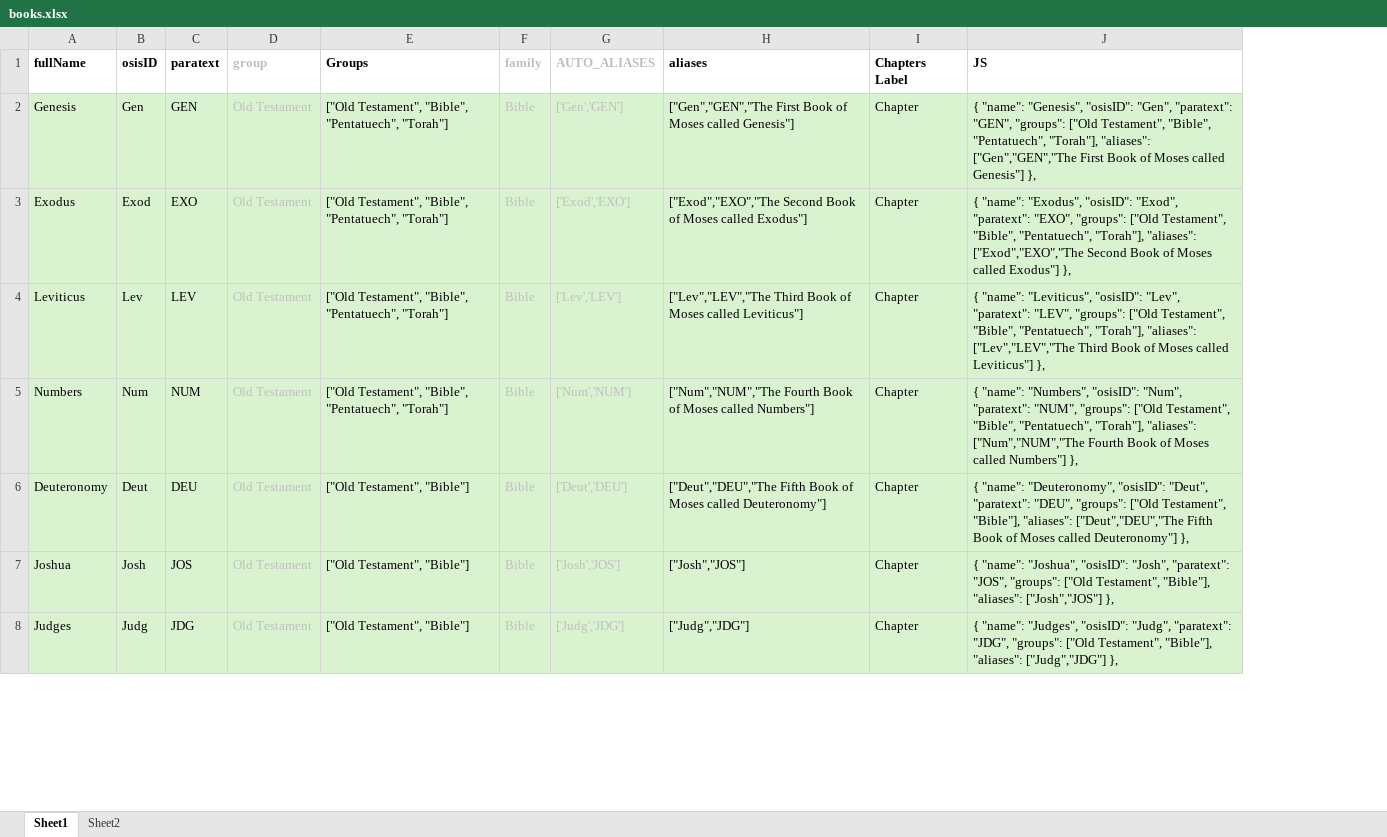
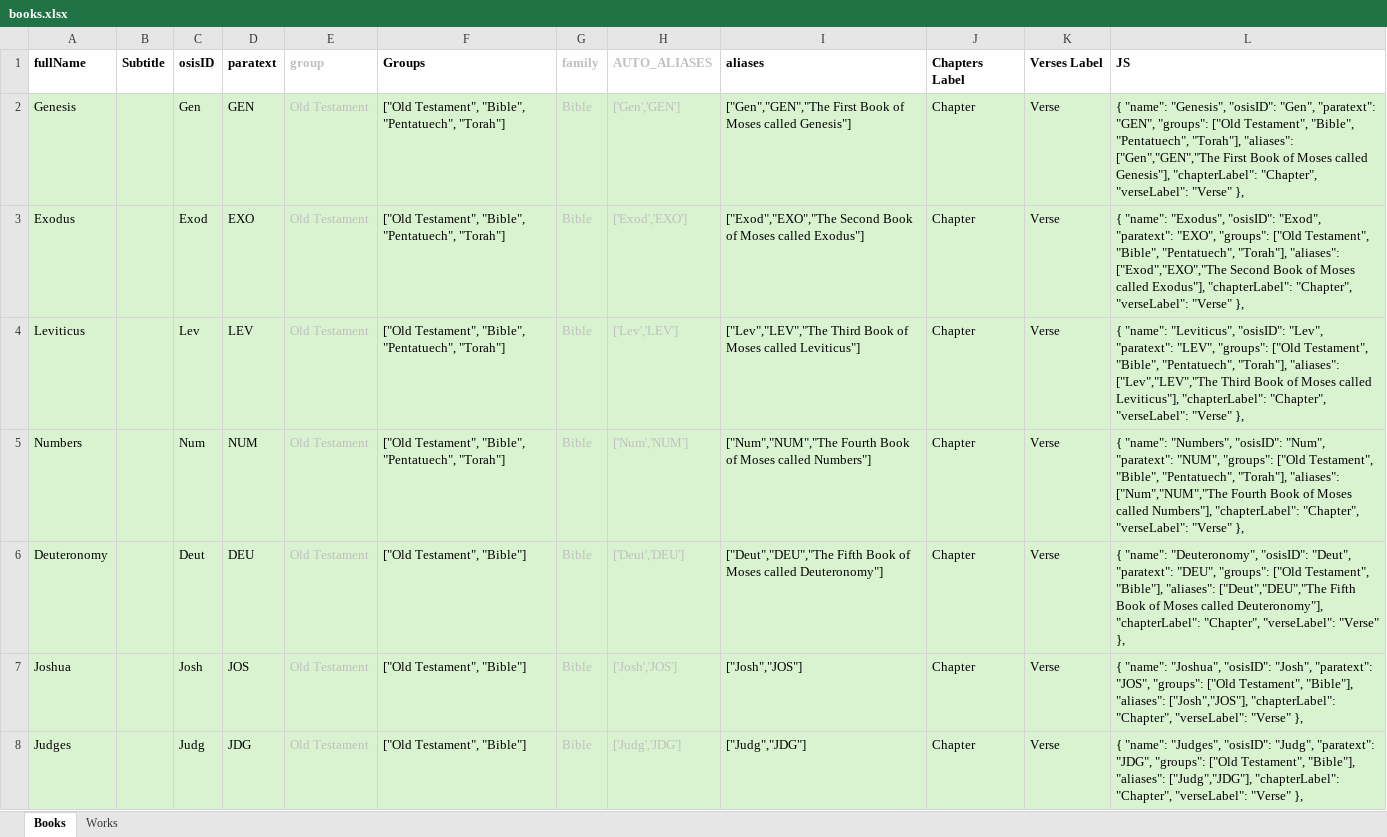
Before and after one commit to kensnyder/public-domain-books, an Excel workbook: data/books/books.xlsx, sheet Books, drawn as a sheet; only a part is shown; values as stored, in another font and other column widths than the file's, no borders; addresses are those after the commit; the diff covers the shown part only; the diff names each change by its address in the sheet, - before the commit and + after, or states it on an @@ line.

```diff
--- a/data/books/books.xlsx (sheet Books)
+++ b/data/books/books.xlsx (sheet Books)
-sheet tab: Sheet1
+sheet tab: Books
-sheet tab: Sheet2
+sheet tab: Works
+column B (Subtitle), empty
+column K (Verses Label), rows 2-8: all Verse
-L2 (JS): …Moses called Genesis"] },
+L2 (JS): …Moses called Genesis"], "chapterLabel": "Chapter", "verseLabel": "Verse" },
-L3 (JS): …Moses called Exodus"] },
+L3 (JS): …Moses called Exodus"], "chapterLabel": "Chapter", "verseLabel": "Verse" },
-L4 (JS): …Moses called Leviticus"] },
+L4 (JS): …Moses called Leviticus"], "chapterLabel": "Chapter", "verseLabel": "Verse" },
-L5 (JS): …Moses called Numbers"] },
+L5 (JS): …Moses called Numbers"], "chapterLabel": "Chapter", "verseLabel": "Verse" },
-L6 (JS): …Moses called Deuteronomy"] },
+L6 (JS): …Moses called Deuteronomy"], "chapterLabel": "Chapter", "verseLabel": "Verse" },
-L7 (JS): …"Bible"], "aliases": ["Josh","JOS"] },
+L7 (JS): …"Bible"], "aliases": ["Josh","JOS"], "chapterLabel": "Chapter", "verseLabel": "Verse" },
-L8 (JS): …"Bible"], "aliases": ["Judg","JDG"] },
+L8 (JS): …"Bible"], "aliases": ["Judg","JDG"], "chapterLabel": "Chapter", "verseLabel": "Verse" },
```
Also changed, not shown: 172 edited cells and cell formats elsewhere in this sheet, formulas that keep their value, 13 other files.
